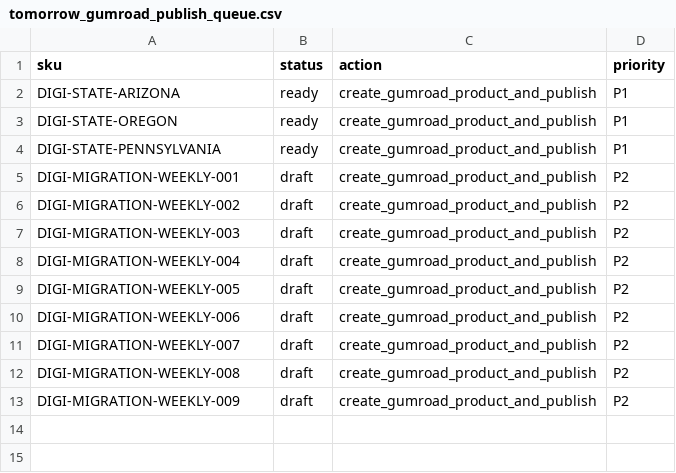
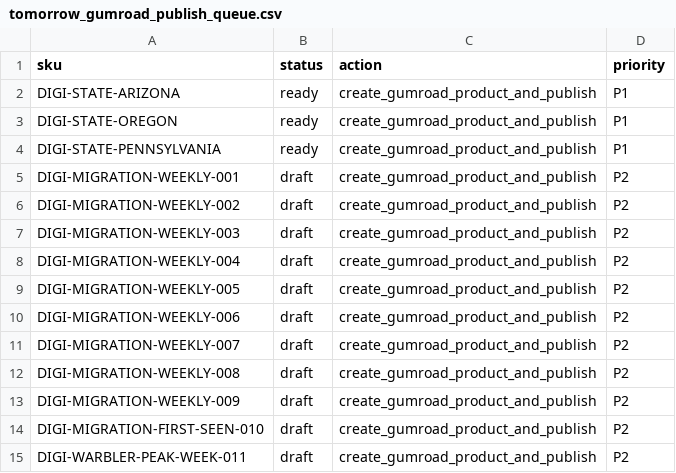
Before and after one commit to dishadc/field-feather-co, a CSV file: ops/checklists/tomorrow_gumroad_publish_queue.csv, drawn as a sheet.

```diff
--- a/ops/checklists/tomorrow_gumroad_publish_queue.csv
+++ b/ops/checklists/tomorrow_gumroad_publish_queue.csv
@@ -13 +13,3 @@ DIGI-MIGRATION-WEEKLY-008,draft,create_gumroad_product_and_publish,P2
 DIGI-MIGRATION-WEEKLY-009,draft,create_gumroad_product_and_publish,P2
+DIGI-MIGRATION-FIRST-SEEN-010,draft,create_gumroad_product_and_publish,P2
+DIGI-WARBLER-PEAK-WEEK-011,draft,create_gumroad_product_and_publish,P2
```
Also changed, not shown: data/gumroad_product_map.csv, marketing/pinterest/pin_matrix.csv, 3 other files.
